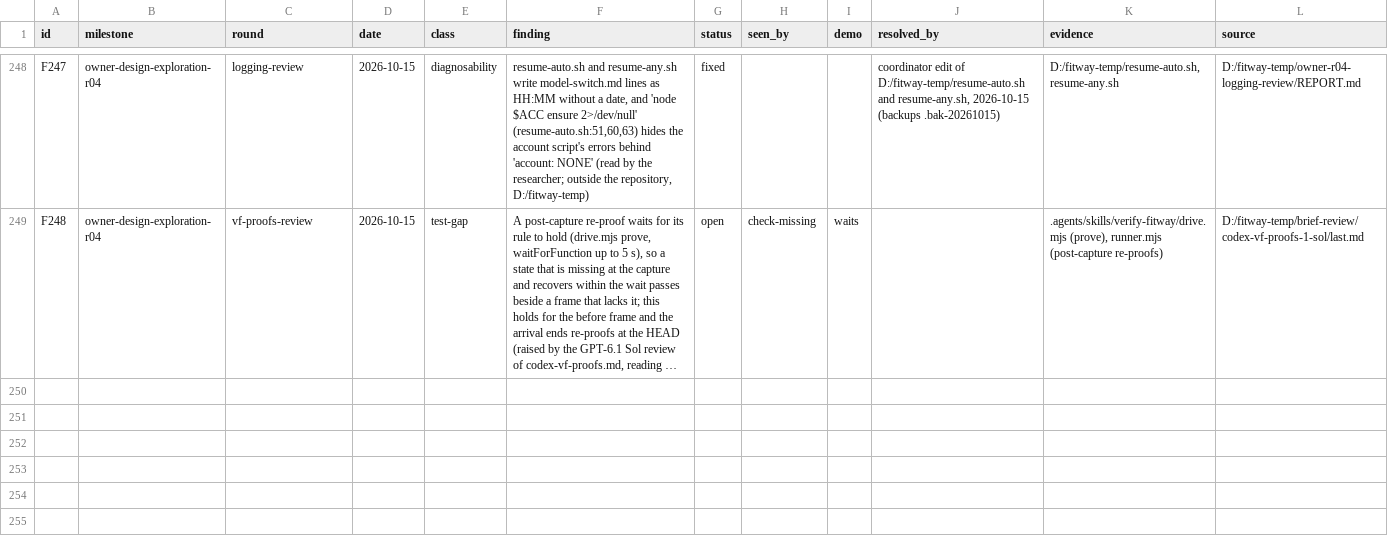
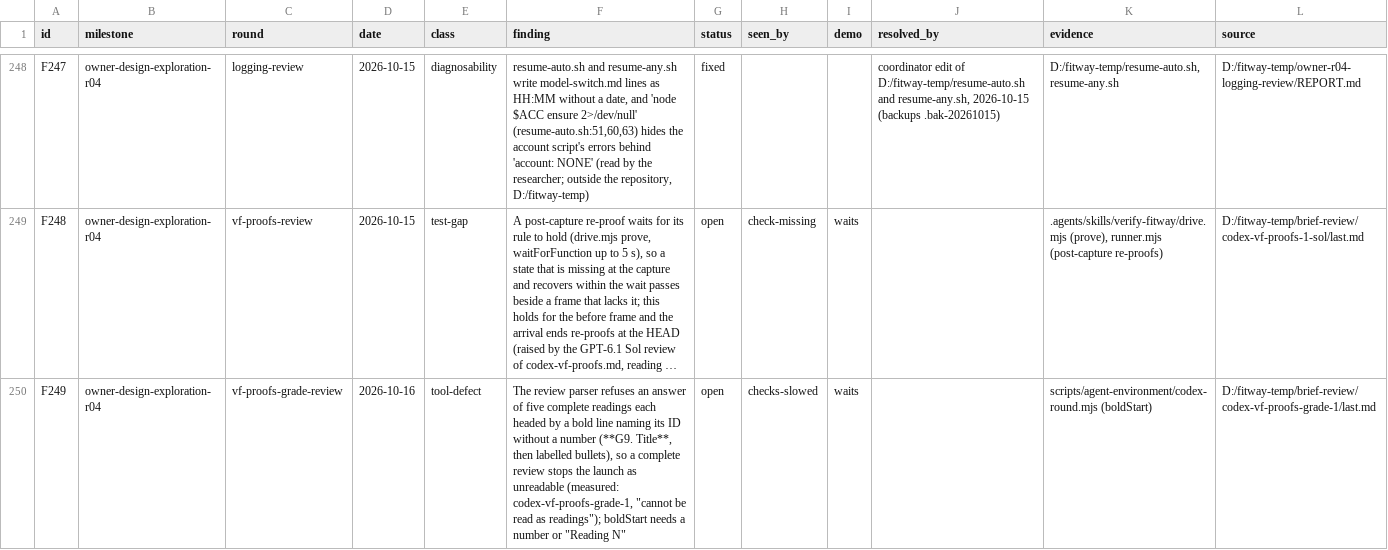
Before and after one commit to zsnqi/fitway, a TSV file: docs/phase-records/handoffs/agent-environment/findings.tsv, drawn as a sheet; only a part is shown, gaps mark what is left out; long unchanged cells end in …; the diff names each change by its address in the sheet, - before the commit and + after, or states it on an @@ line.

```diff
--- a/docs/phase-records/handoffs/agent-environment/findings.tsv
+++ b/docs/phase-records/handoffs/agent-environment/findings.tsv
+row 250: F249 | owner-design-exploration-r04 | vf-proofs-grade-review | 2026-10-16 | tool-defect | The review parser refuses an answer of five complete readings each headed by a bold line naming its ID without a number (**G9. Title**, then labelled bullets), so a complete review stops the launch as unreadable (measured: codex-vf-proofs-grade-1, "cannot be read as readings"); boldStart needs a number or "Reading N" | open | checks-slowed | waits |  | scripts/agent-environment/codex-round.mjs (boldStart) | D:/fitway-temp/brief-review/codex-vf-proofs-grade-1/last.md
```
Also changed, not shown: 1 other file.
